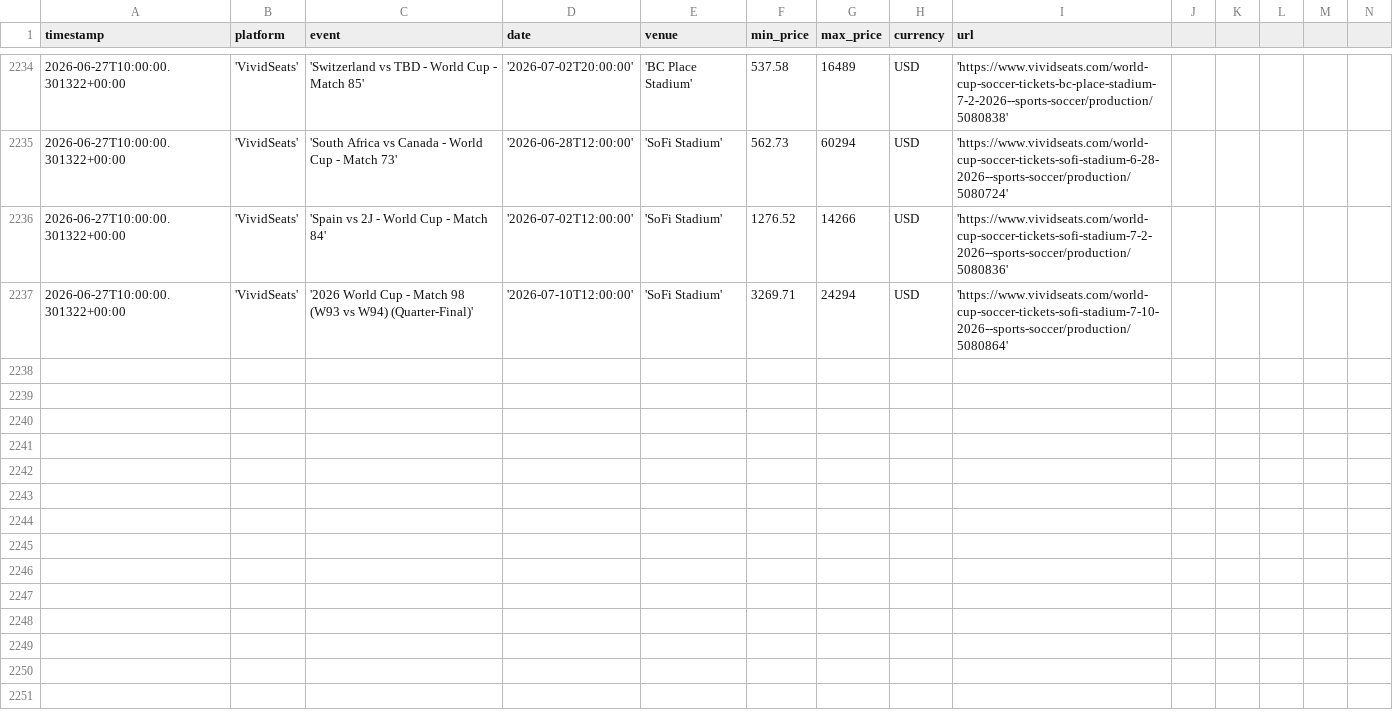
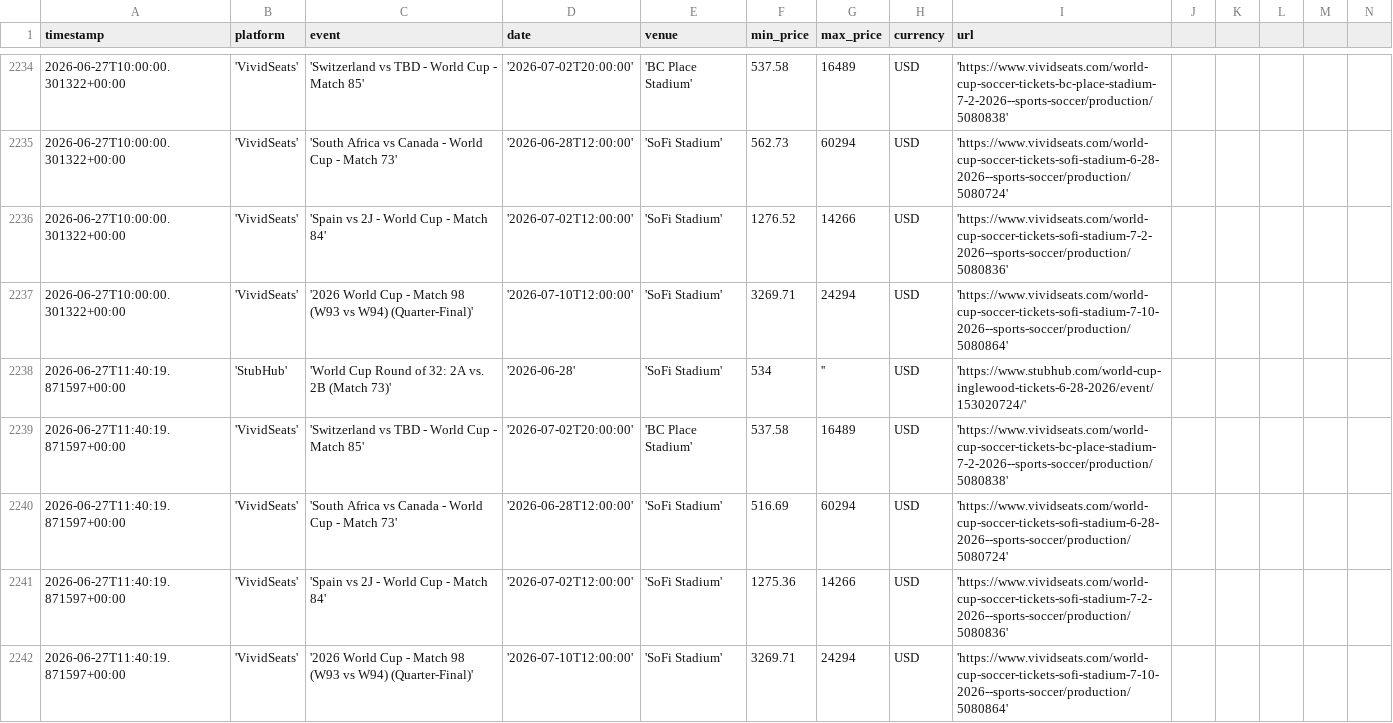
Before and after one commit to nadirweibel/wc2026-tickets, a CSV file: prices_log.csv, drawn as a sheet; only a part is shown, gaps mark what is left out; rows hold the shown columns only; the diff names each change by its address in the sheet, - before the commit and + after, or states it on an @@ line.

Commit message:
prices: 2026-06-27T11:47Z

```diff
--- a/prices_log.csv
+++ b/prices_log.csv
+row 2238: 2026-06-27T11:40:19.871597+00:00 | 'StubHub' | 'World Cup Round of 32: 2A vs. 2B (Match 73)' | '2026-06-28' | 'SoFi Stadium' | 534 | '' | USD | 'https://www.stubhub.com/world-cup-inglewood-tickets-6-28-2026/event/153020724/'
+row 2239: 2026-06-27T11:40:19.871597+00:00 | 'VividSeats' | 'Switzerland vs TBD - World Cup - Match 85' | '2026-07-02T20:00:00' | 'BC Place Stadium' | 537.58 | 16489 | USD | 'https://www.vividseats.com/world-cup-soccer-tickets-bc-place-stadium-7-2-2026--sports-soccer/production/5080838'
+row 2240: 2026-06-27T11:40:19.871597+00:00 | 'VividSeats' | 'South Africa vs Canada - World Cup - Match 73' | '2026-06-28T12:00:00' | 'SoFi Stadium' | 516.69 | 60294 | USD | 'https://www.vividseats.com/world-cup-soccer-tickets-sofi-stadium-6-28-2026--sports-soccer/production/5080724'
+row 2241: 2026-06-27T11:40:19.871597+00:00 | 'VividSeats' | 'Spain vs 2J - World Cup - Match 84' | '2026-07-02T12:00:00' | 'SoFi Stadium' | 1275.36 | 14266 | USD | 'https://www.vividseats.com/world-cup-soccer-tickets-sofi-stadium-7-2-2026--sports-soccer/production/5080836'
+row 2242: 2026-06-27T11:40:19.871597+00:00 | 'VividSeats' | '2026 World Cup - Match 98 (W93 vs W94) (Quarter-Final)' | '2026-07-10T12:00:00' | 'SoFi Stadium' | 3269.71 | 24294 | USD | 'https://www.vividseats.com/world-cup-soccer-tickets-sofi-stadium-7-10-2026--sports-soccer/production/5080864'
```
Also changed, not shown: 1 other file.
